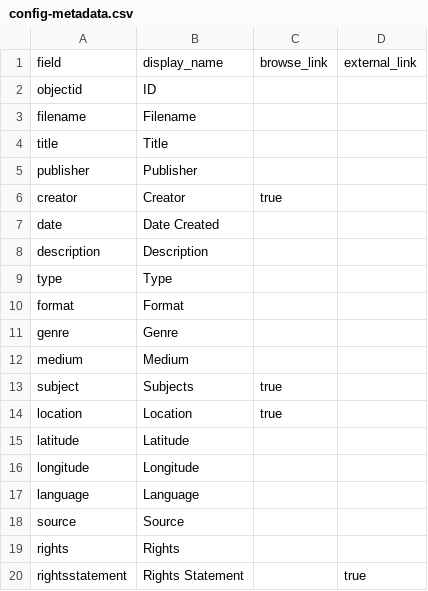
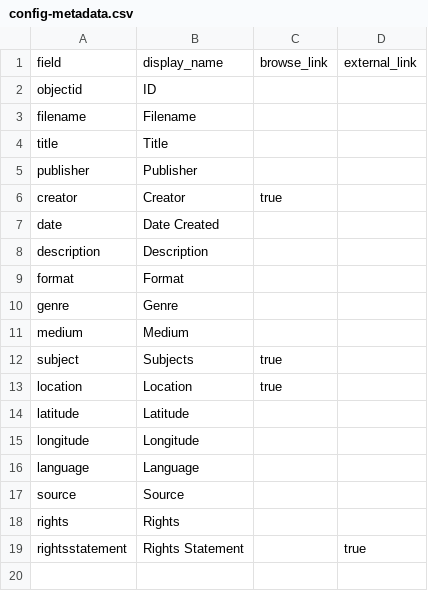
Before and after one commit to 321vno/americans-in-egypt, a CSV file: _data/config-metadata.csv, drawn as a sheet.

Commit message:
Update config-metadata.csv

```diff
--- a/_data/config-metadata.csv
+++ b/_data/config-metadata.csv
@@ -8,3 +8,2 @@ date,Date Created,
 description,Description,
-type,Type,
 format,Format,
```
